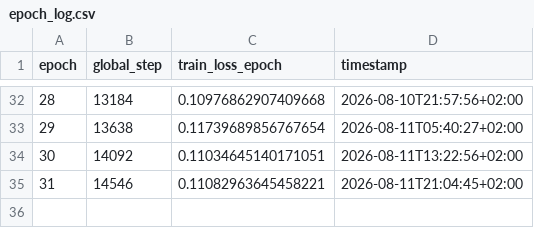
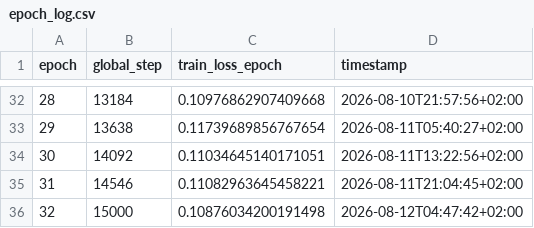
Before and after one commit to TUK-AI-HC-LAB/lab-eunseoeunseoo, a CSV file: method3_diad/source/epoch_log.csv, drawn as a sheet; only a part is shown, gaps mark what is left out.

Commit message:
DiAD auto-log: epoch 32 done (global_step=15000, loss_epoch=0.10876034200191498)

```diff
--- a/method3_diad/source/epoch_log.csv
+++ b/method3_diad/source/epoch_log.csv
@@ -35 +35,2 @@ epoch,global_step,train_loss_epoch,timestamp
 31,14546,0.11082963645458221,2026-08-11T21:04:45+02:00
+32,15000,0.10876034200191498,2026-08-12T04:47:42+02:00
```
